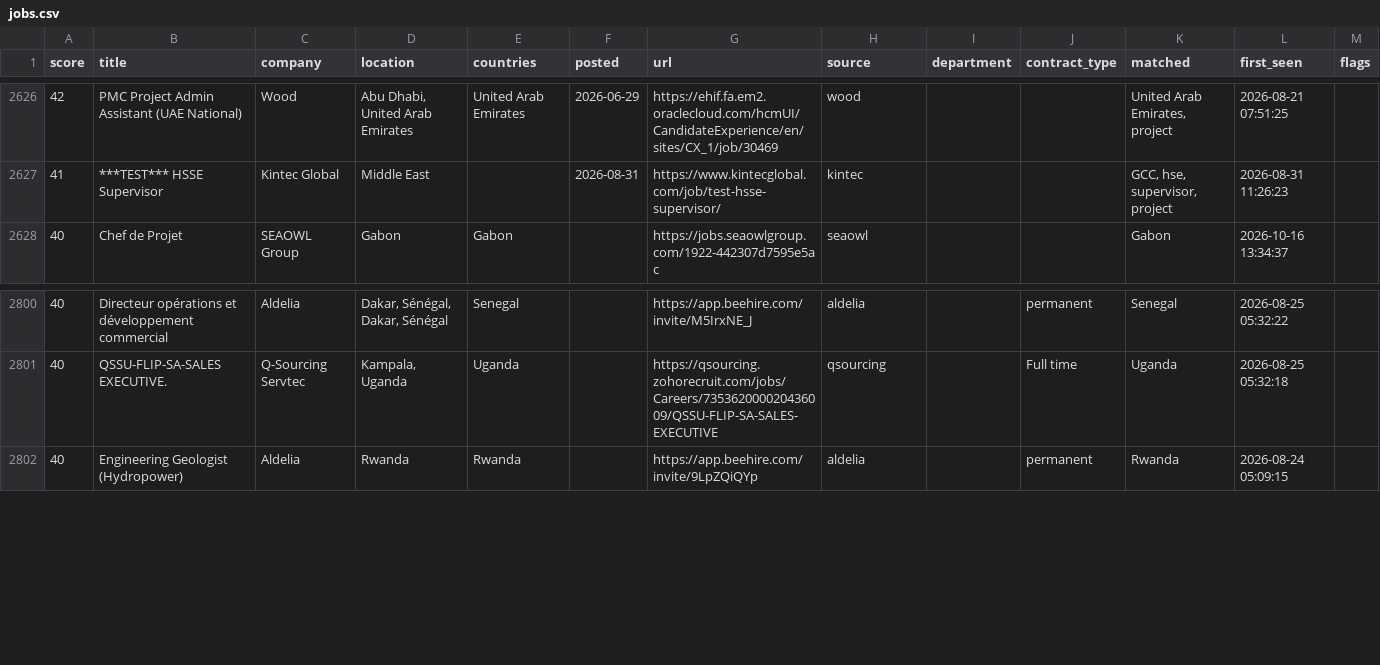
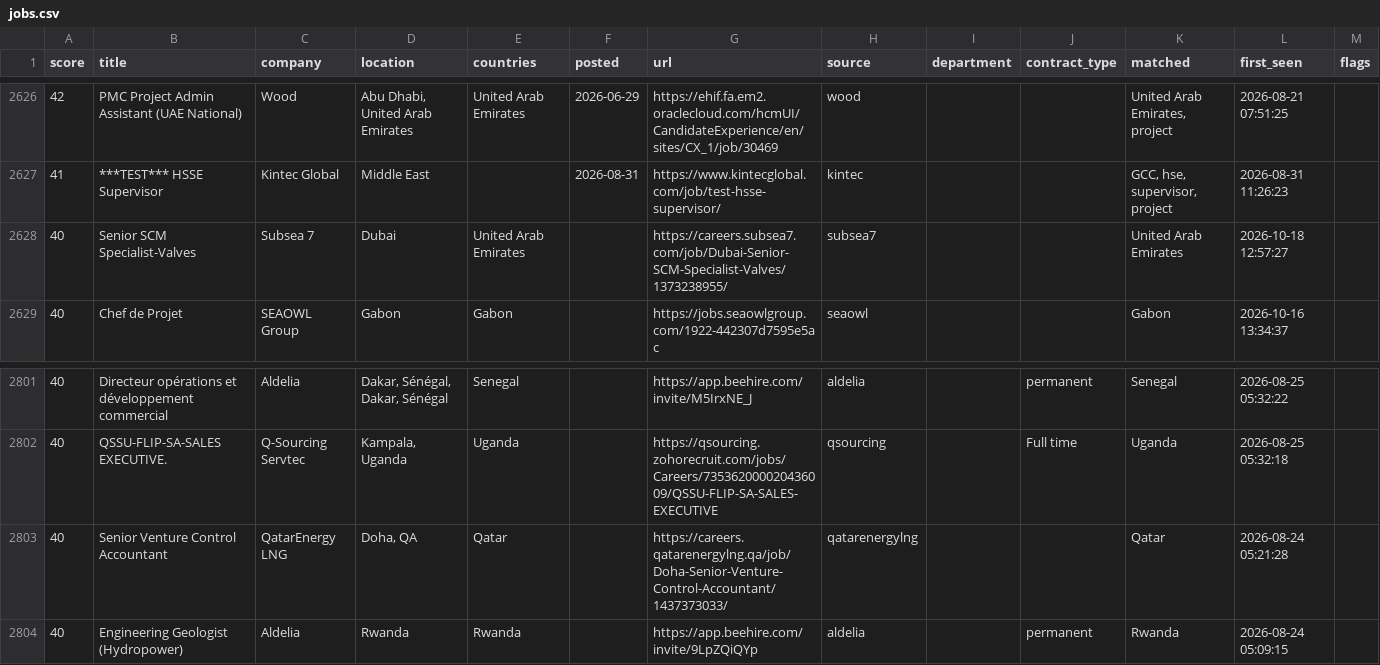
Before and after one commit to Khanmi1973/ogjobs, a CSV file: docs/jobs.csv, drawn as a sheet; only a part is shown, gaps mark what is left out; the diff covers the shown part only; the diff names each change by its address in the sheet, - before the commit and + after, or states it on an @@ line.

```diff
--- a/docs/jobs.csv
+++ b/docs/jobs.csv
+row 2628: 40 | Senior SCM Specialist-Valves | Subsea 7 | Dubai | United Arab Emirates |  | https://careers.subsea7.com/job/Dubai-Senior-SCM-Specialist-Valves/1373238955/ | subsea7 |  |  | United Arab Emirates | 2026-10-18 12:57:27
+row 2803: 40 | Senior Venture Control Accountant | QatarEnergy LNG | Doha, QA | Qatar |  | https://careers.qatarenergylng.qa/job/Doha-Senior-Venture-Control-Accountant/1437373033/ | qatarenergylng |  |  | Qatar | 2026-08-24 05:21:28
```
Also changed, not shown: 2 added rows and 3 removed rows elsewhere in this file, 3 other files.
